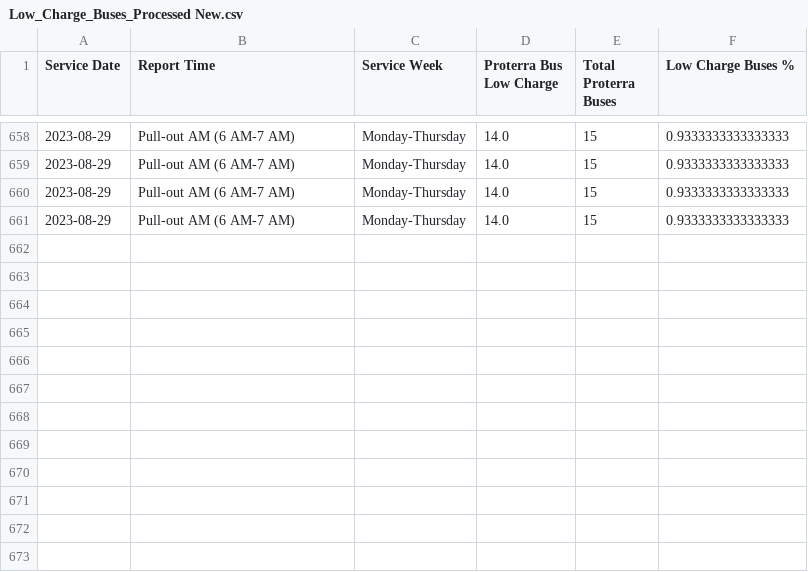
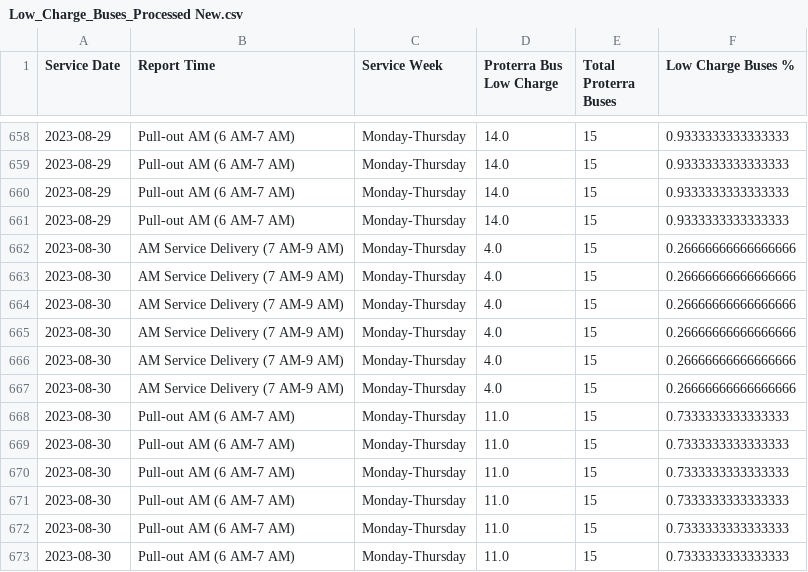
Before and after one commit to TerondaDavis/DC-Circulator-Operations, a CSV file: Data/Low_Charge_Buses_Processed New.csv, drawn as a sheet; only a part is shown, gaps mark what is left out; the diff names each change by its address in the sheet, - before the commit and + after, or states it on an @@ line.

```diff
--- a/Data/Low_Charge_Buses_Processed New.csv
+++ b/Data/Low_Charge_Buses_Processed New.csv
+row 662: 2023-08-30 | AM Service Delivery (7 AM-9 AM) | Monday-Thursday | 4.0 | 15 | 0.26666666666666666
+row 663: 2023-08-30 | AM Service Delivery (7 AM-9 AM) | Monday-Thursday | 4.0 | 15 | 0.26666666666666666
+row 664: 2023-08-30 | AM Service Delivery (7 AM-9 AM) | Monday-Thursday | 4.0 | 15 | 0.26666666666666666
+row 665: 2023-08-30 | AM Service Delivery (7 AM-9 AM) | Monday-Thursday | 4.0 | 15 | 0.26666666666666666
+row 666: 2023-08-30 | AM Service Delivery (7 AM-9 AM) | Monday-Thursday | 4.0 | 15 | 0.26666666666666666
+row 667: 2023-08-30 | AM Service Delivery (7 AM-9 AM) | Monday-Thursday | 4.0 | 15 | 0.26666666666666666
+row 668: 2023-08-30 | Pull-out AM (6 AM-7 AM) | Monday-Thursday | 11.0 | 15 | 0.7333333333333333
+row 669: 2023-08-30 | Pull-out AM (6 AM-7 AM) | Monday-Thursday | 11.0 | 15 | 0.7333333333333333
+row 670: 2023-08-30 | Pull-out AM (6 AM-7 AM) | Monday-Thursday | 11.0 | 15 | 0.7333333333333333
+row 671: 2023-08-30 | Pull-out AM (6 AM-7 AM) | Monday-Thursday | 11.0 | 15 | 0.7333333333333333
+row 672: 2023-08-30 | Pull-out AM (6 AM-7 AM) | Monday-Thursday | 11.0 | 15 | 0.7333333333333333
+row 673: 2023-08-30 | Pull-out AM (6 AM-7 AM) | Monday-Thursday | 11.0 | 15 | 0.7333333333333333
```
Also changed, not shown: Data/Bus_Details_Processed New.csv, Data/Personnel_Processed New.csv, 5 other files.
